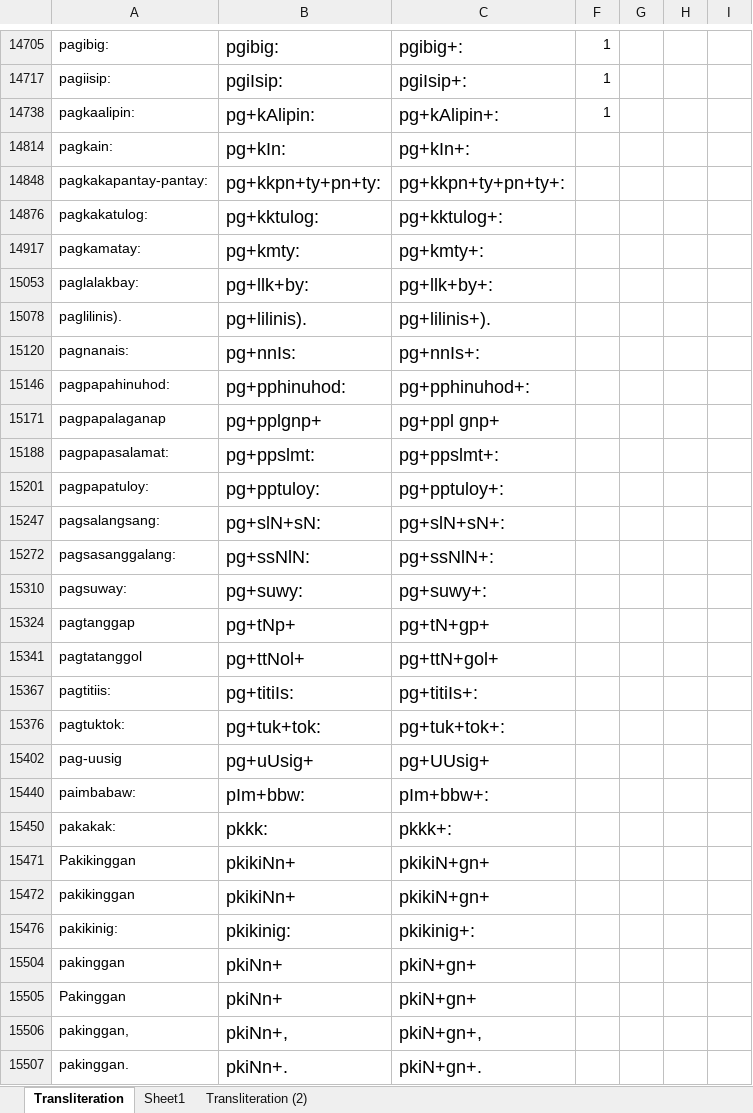
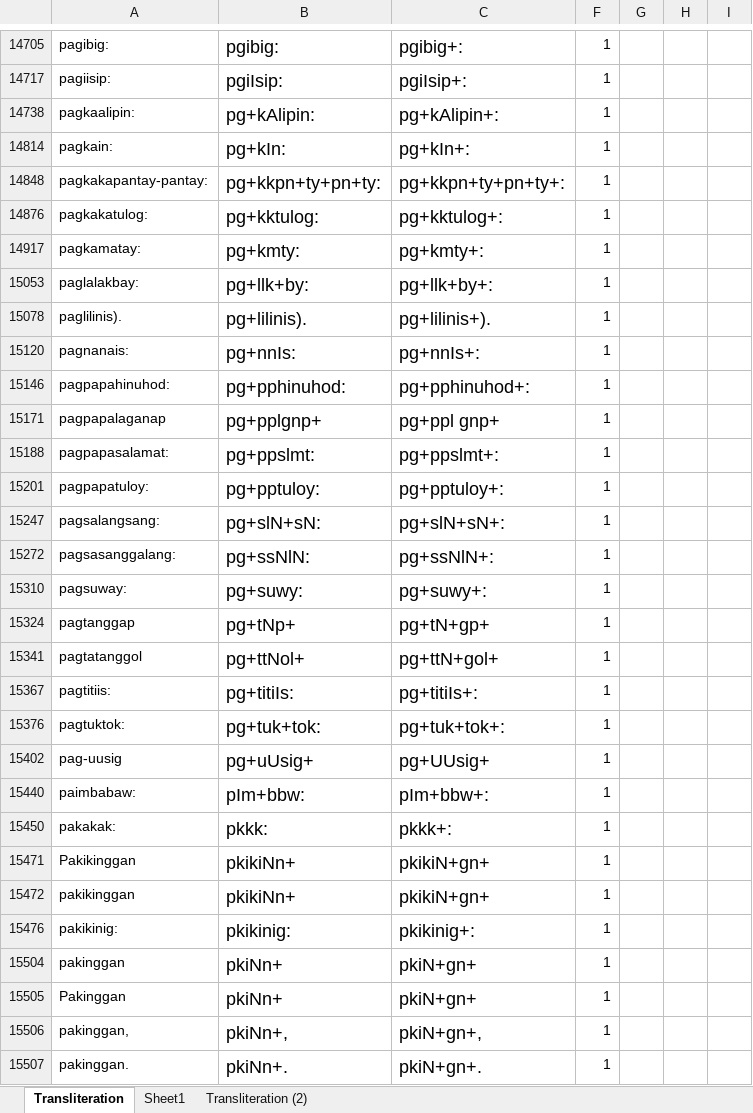
Before and after one commit to cmckinney-59/the-baybayin-project, an Excel workbook: src/wip/The New Testament/BagongTipan-git.xlsx, sheet Transliteration, drawn as a sheet; only a part is shown, gaps mark what is left out; values as stored, in another font and other column widths than the file's, no borders; the diff covers the shown part only; the diff names each change by its address in the sheet, - before the commit and + after, or states it on an @@ line.

```diff
--- a/src/wip/The New Testament/BagongTipan-git.xlsx (sheet Transliteration)
+++ b/src/wip/The New Testament/BagongTipan-git.xlsx (sheet Transliteration)
-F14814: (empty)
+F14814: 1
-F14848: (empty)
+F14848: 1
-F14876: (empty)
+F14876: 1
-F14917: (empty)
+F14917: 1
-F15053: (empty)
+F15053: 1
-F15078: (empty)
+F15078: 1
-F15120: (empty)
+F15120: 1
-F15146: (empty)
+F15146: 1
-F15171: (empty)
+F15171: 1
-F15188: (empty)
+F15188: 1
-F15201: (empty)
+F15201: 1
-F15247: (empty)
+F15247: 1
-F15272: (empty)
+F15272: 1
-F15310: (empty)
+F15310: 1
-F15324: (empty)
+F15324: 1
-F15341: (empty)
+F15341: 1
-F15367: (empty)
+F15367: 1
-F15376: (empty)
+F15376: 1
-F15402: (empty)
+F15402: 1
-F15440: (empty)
+F15440: 1
-F15450: (empty)
+F15450: 1
-F15471:F15472: (empty)
+F15471:F15472: 1
-F15476: (empty)
+F15476: 1
-F15504:F15507: (empty)
+F15504:F15507: 1
```
Also changed, not shown: 27 edited cells elsewhere in this sheet, 3 other files.
